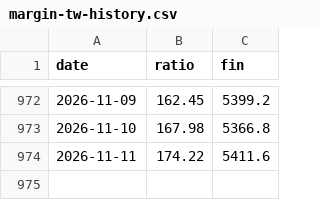
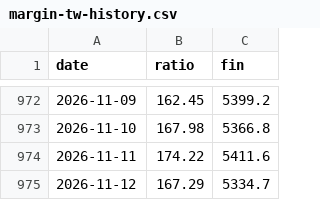
Before and after one commit to Jackie84112/macro-dashboard, a CSV file: data/margin-tw-history.csv, drawn as a sheet; only a part is shown, gaps mark what is left out.

```diff
--- a/data/margin-tw-history.csv
+++ b/data/margin-tw-history.csv
@@ -974 +974,2 @@ date,ratio,fin
 2026-11-11,174.22,5411.6
+2026-11-12,167.29,5334.7
```
Also changed, not shown: 5 other files.
